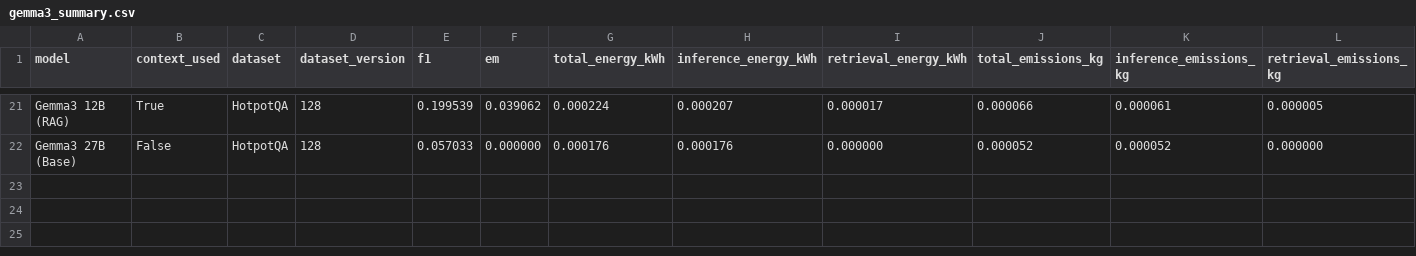
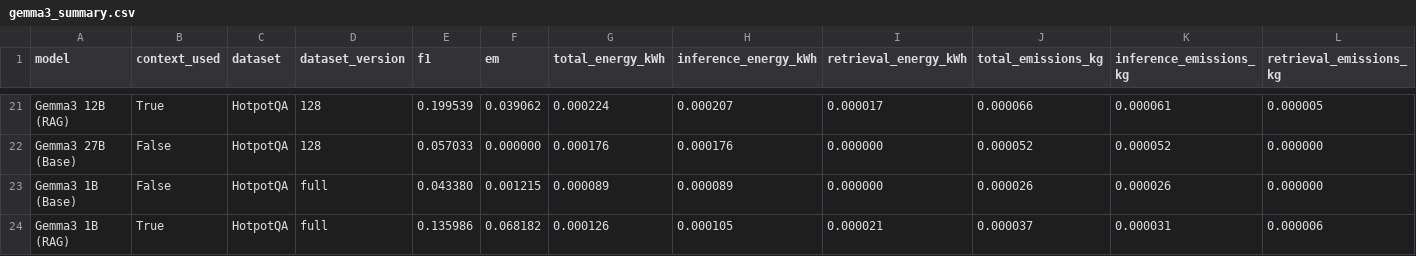
Before and after one commit to VeiledTee/LMPowerConsuption, a CSV file: results/gemma3_summary.csv, drawn as a sheet; only a part is shown, gaps mark what is left out; rows hold the shown columns only; the diff names each change by its address in the sheet, - before the commit and + after, or states it on an @@ line.

```diff
--- a/results/gemma3_summary.csv
+++ b/results/gemma3_summary.csv
+row 23: Gemma3 1B (Base) | False | HotpotQA | full | 0.043380 | 0.001215 | 0.000089 | 0.000089 | 0.000000 | 0.000026 | 0.000026 | 0.000000
+row 24: Gemma3 1B (RAG) | True | HotpotQA | full | 0.135986 | 0.068182 | 0.000126 | 0.000105 | 0.000021 | 0.000037 | 0.000031 | 0.000006
```
Also changed, not shown: results/deepseek_summary.csv, 2 other files.
